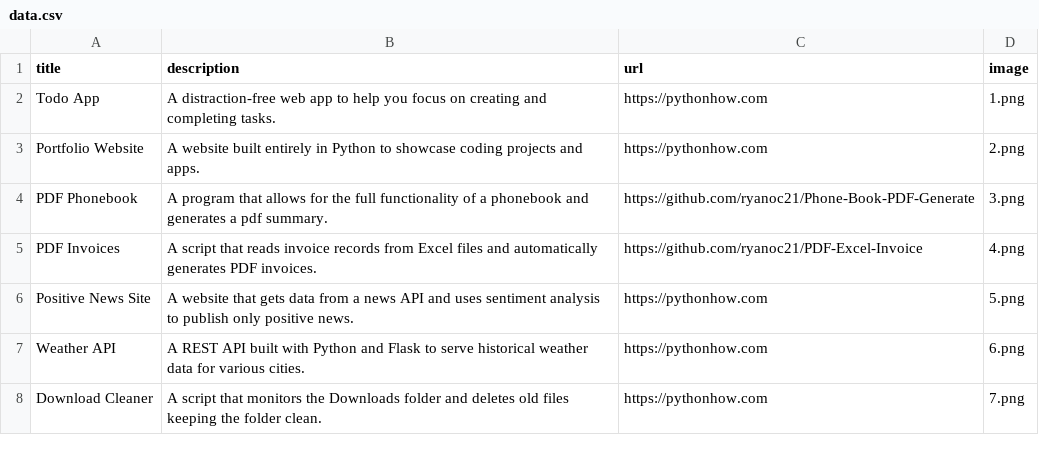
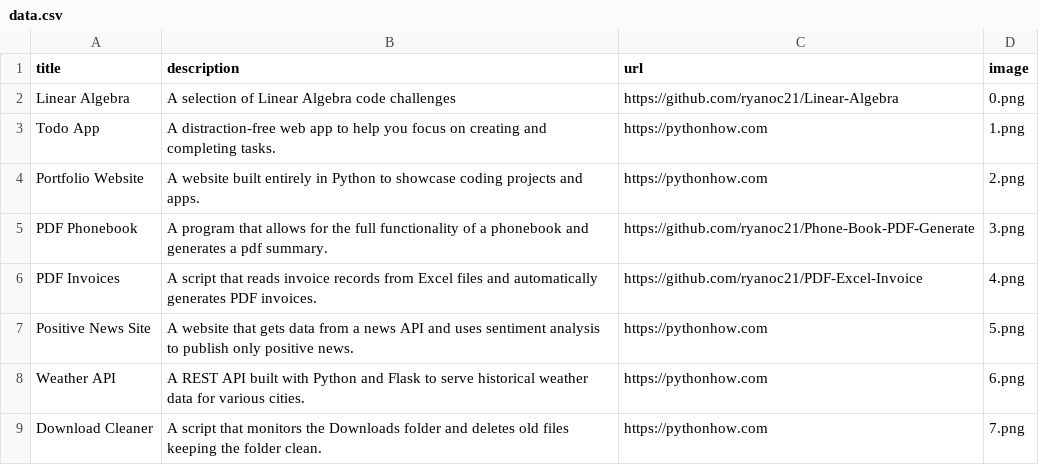
Before and after one commit to ryanoc21/Personal-Website, a CSV file: data.csv, drawn as a sheet; only a part is shown; the diff names each change by its address in the sheet, - before the commit and + after, or states it on an @@ line.

Commit message:
Add linear algebra icon and link to the csv file

```diff
--- a/data.csv
+++ b/data.csv
+row 2: Linear Algebra | A selection of Linear Algebra code challenges | https://github.com/ryanoc21/Linear-Algebra | 0.png
```
